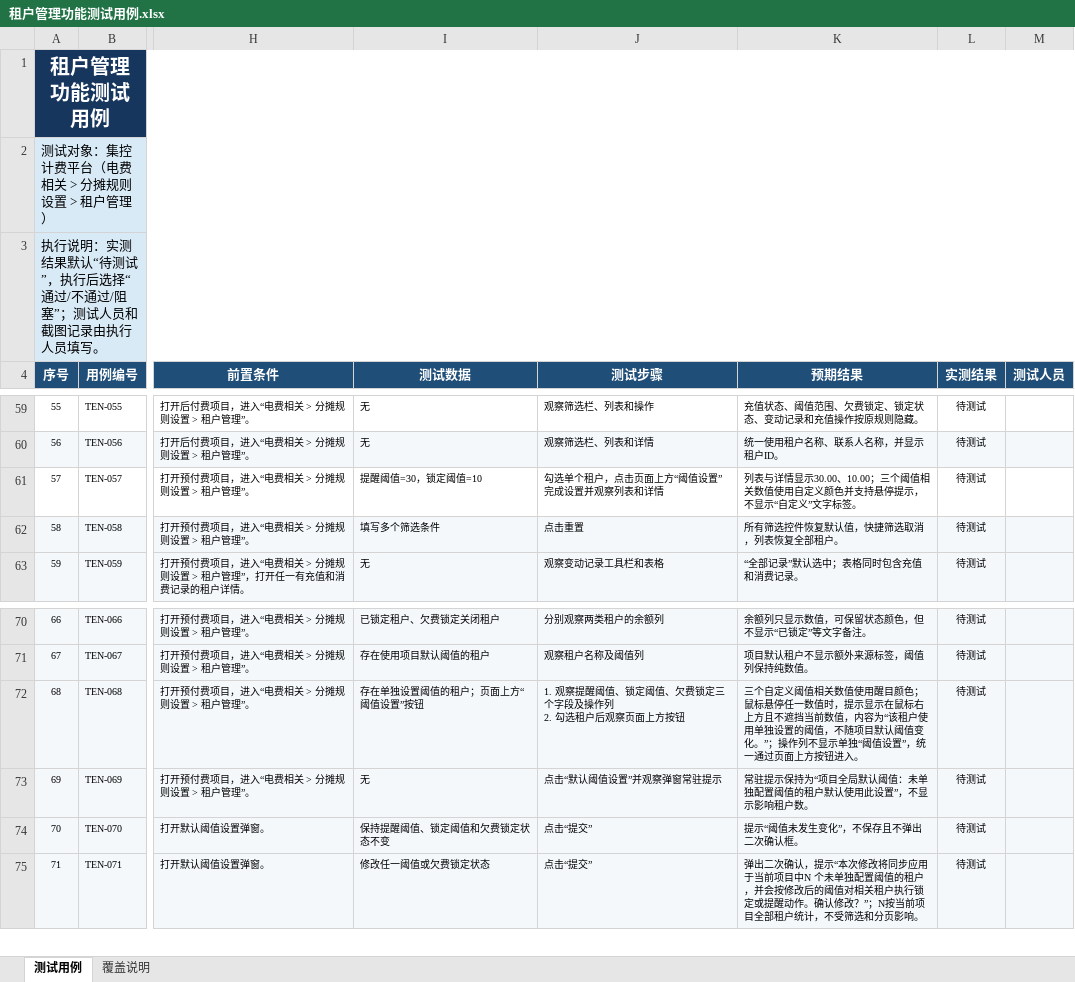
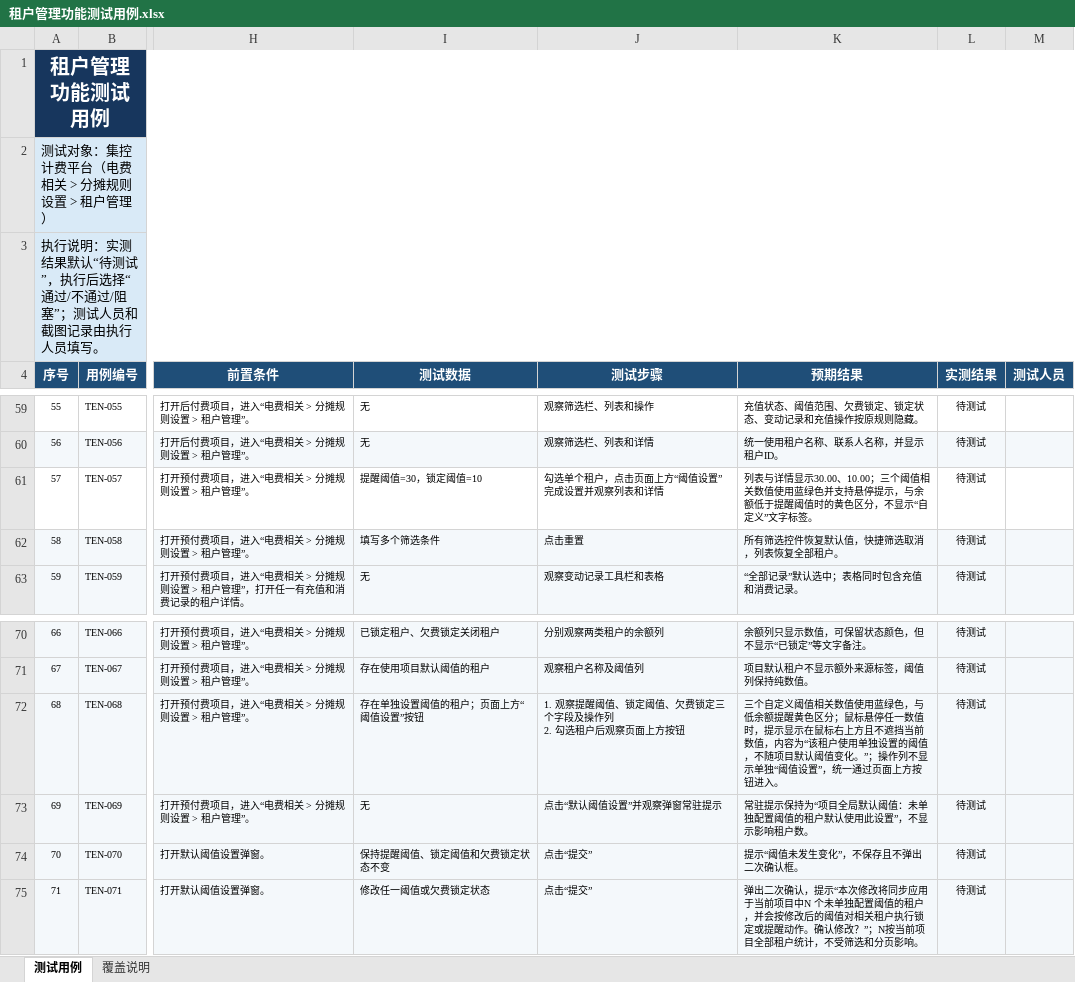
Before and after one commit to hidingwenwu/hvac-demo, an Excel workbook: testcase/租户管理功能测试用例.xlsx, sheet 测试用例, drawn as a sheet; only a part is shown, gaps mark what is left out; values as stored, in another font and other column widths than the file's, no borders; conditional formats not drawn; the diff names each change by its address in the sheet, - before the commit and + after, or states it on an @@ line.

```diff
--- a/testcase/租户管理功能测试用例.xlsx (sheet 测试用例)
+++ b/testcase/租户管理功能测试用例.xlsx (sheet 测试用例)
-K61 (预期结果): …数值使用自定义颜色并支持悬停提示，不显示…
+K61 (预期结果): …数值使用蓝绿色并支持悬停提示，与余额低于提醒阈值时的黄色区分，不显示…
-K72 (预期结果): …数值使用醒目颜色；鼠标悬…
+K72 (预期结果): …数值使用蓝绿色，与低余额提醒黄色区分；鼠标悬…
```
Also changed, not shown: 3 other files.
